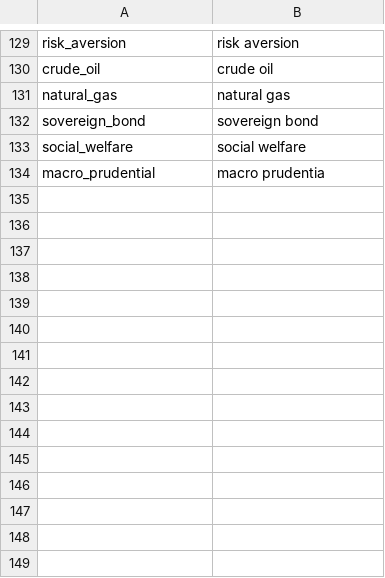
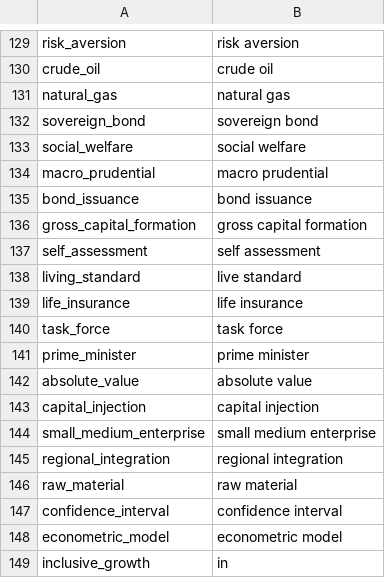
Before and after one commit to Matheusoz/el-processing-tools-wb, a CSV file: data/whitelists/whitelists/whitelist_ngrams_cleaned.csv, drawn as a sheet; only a part is shown, gaps mark what is left out.

Commit message:
added german translations

```diff
--- a/data/whitelists/whitelists/whitelist_ngrams_cleaned.csv
+++ b/data/whitelists/whitelists/whitelist_ngrams_cleaned.csv
@@ -133,2 +133,17 @@ sovereign_bond,sovereign bond
 social_welfare,social welfare
-macro_prudential,macro prudentia
+macro_prudential,macro prudential
+bond_issuance,bond issuance
+gross_capital_formation,gross capital formation
+self_assessment,self assessment
+living_standard,live standard
+life_insurance,life insurance
+task_force,task force
+prime_minister,prime minister
+absolute_value,absolute value
+capital_injection,capital injection
+small_medium_enterprise,small medium enterprise
+regional_integration,regional integration
+raw_material,raw material
+confidence_interval,confidence interval
+econometric_model,econometric model
+inclusive_growth,in
```
